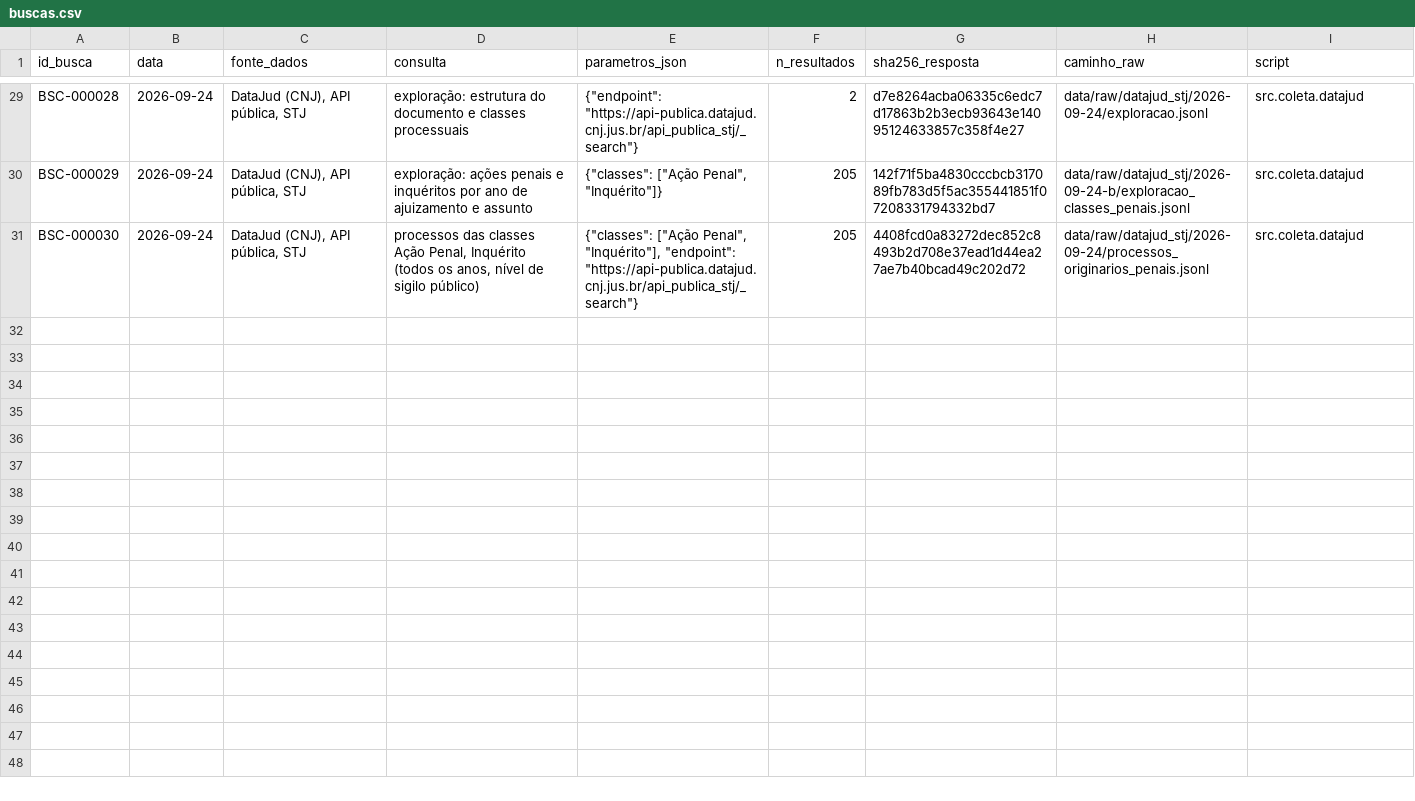
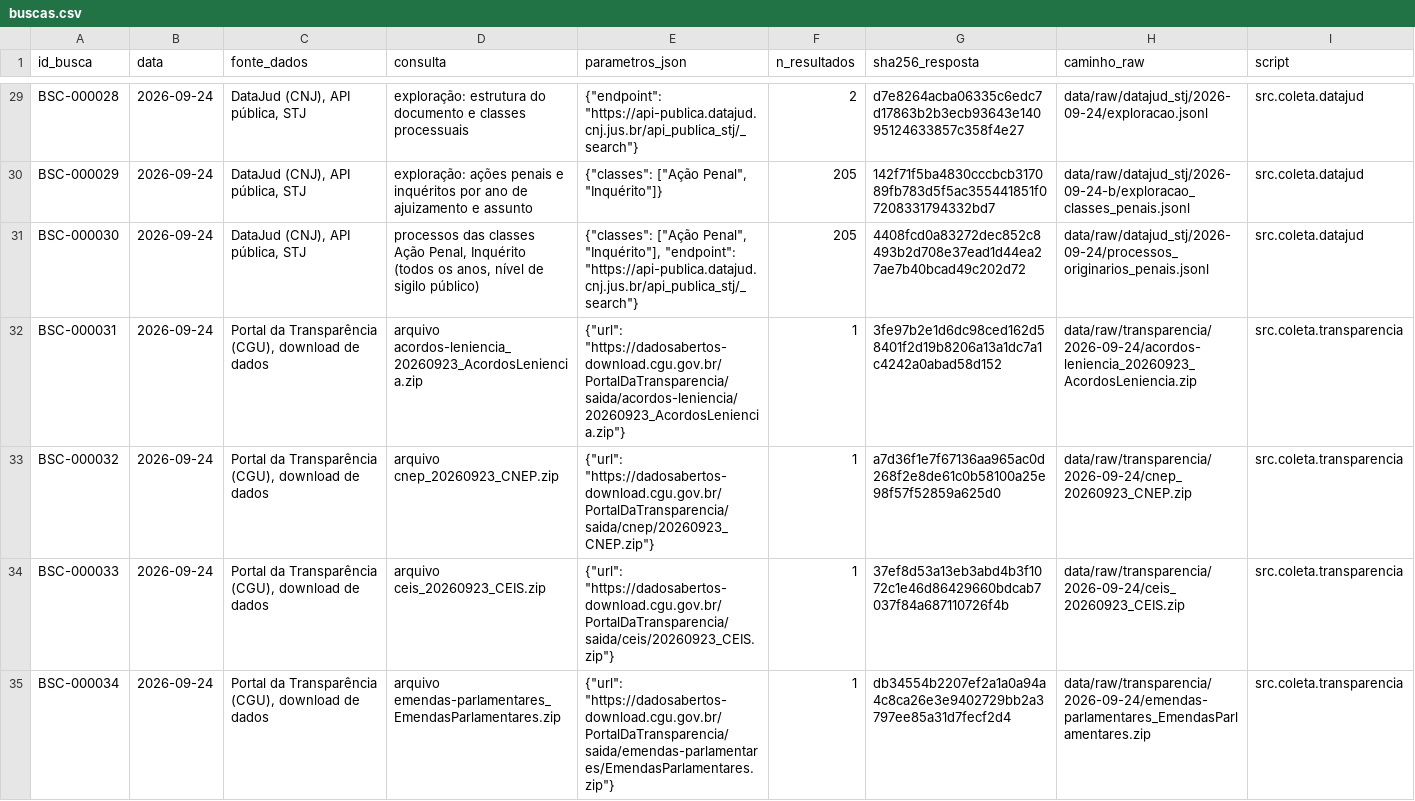
Before and after one commit to leandropitol/pesquisa-poder-institucional, a CSV file: data/base/buscas.csv, drawn as a sheet; only a part is shown, gaps mark what is left out.

```diff
--- a/data/base/buscas.csv
+++ b/data/base/buscas.csv
@@ -31 +31,5 @@ BSC-000029,2026-09-24,"DataJud (CNJ), API pública, STJ",exploração: ações p
 BSC-000030,2026-09-24,"DataJud (CNJ), API pública, STJ","processos das classes Ação Penal, Inquérito (todos os anos, nível de sigilo público)","{""classes"": [""Ação Penal"", ""Inquérito""], ""endpoint"": ""https://api-publica.datajud.cnj.jus.br/api_publica_stj/_search""}",205,4408fcd0a83272dec852c8493b2d708e37ead1d44ea27ae7b40bcad49c202d72,data/raw/datajud_stj/2026-09-24/processos_originarios_penais.jsonl,src.coleta.datajud
+BSC-000031,2026-09-24,"Portal da Transparência (CGU), download de dados",arquivo acordos-leniencia_20260923_AcordosLeniencia.zip,"{""url"": ""https://dadosabertos-download.cgu.gov.br/PortalDaTransparencia/saida/acordos-leniencia/20260923_AcordosLeniencia.zip""}",1,3fe97b2e1d6dc98ced162d58401f2d19b8206a13a1dc7a1c4242a0abad58d152,data/raw/transparencia/2026-09-24/acordos-leniencia_20260923_AcordosLeniencia.zip,src.coleta.transparencia
+BSC-000032,2026-09-24,"Portal da Transparência (CGU), download de dados",arquivo cnep_20260923_CNEP.zip,"{""url"": ""https://dadosabertos-download.cgu.gov.br/PortalDaTransparencia/saida/cnep/20260923_CNEP.zip""}",1,a7d36f1e7f67136aa965ac0d268f2e8de61c0b58100a25e98f57f52859a625d0,data/raw/transparencia/2026-09-24/cnep_20260923_CNEP.zip,src.coleta.transparencia
+BSC-000033,2026-09-24,"Portal da Transparência (CGU), download de dados",arquivo ceis_20260923_CEIS.zip,"{""url"": ""https://dadosabertos-download.cgu.gov.br/PortalDaTransparencia/saida/ceis/20260923_CEIS.zip""}",1,37ef8d53a13eb3abd4b3f1072c1e46d86429660bdcab7037f84a687110726f4b,data/raw/transparencia/2026-09-24/ceis_20260923_CEIS.zip,src.coleta.transparencia
+BSC-000034,2026-09-24,"Portal da Transparência (CGU), download de dados",arquivo emendas-parlamentares_EmendasParlamentares.zip,"{""url"": ""https://dadosabertos-download.cgu.gov.br/PortalDaTransparencia/saida/emendas-parlamentares/EmendasParlamentares.zip""}",1,db34554b2207ef2a1a0a94a4c8ca26e3e9402729bb2a3797ee85a31d7fecf2d4,data/raw/transparencia/2026-09-24/emendas-parlamentares_EmendasParlamentares.zip,src.coleta.transparencia
```
Also changed, not shown: data/base/fonte_oficial.csv, data/base/fontes.csv, 23 other files.
